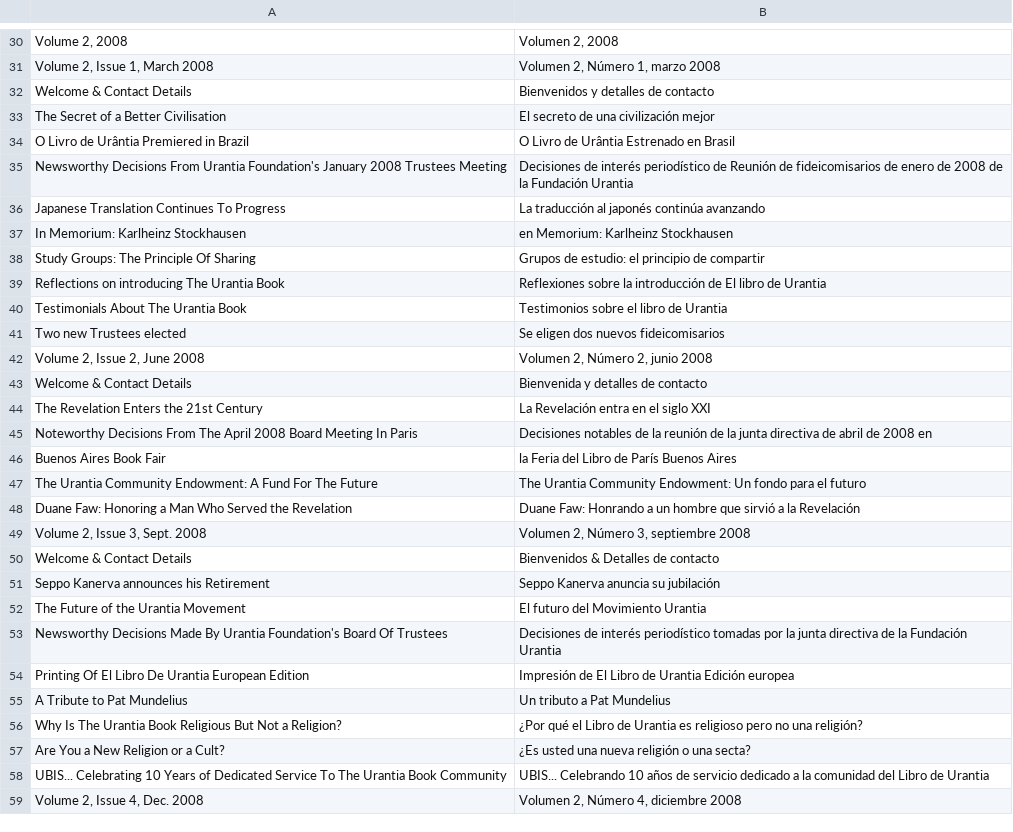
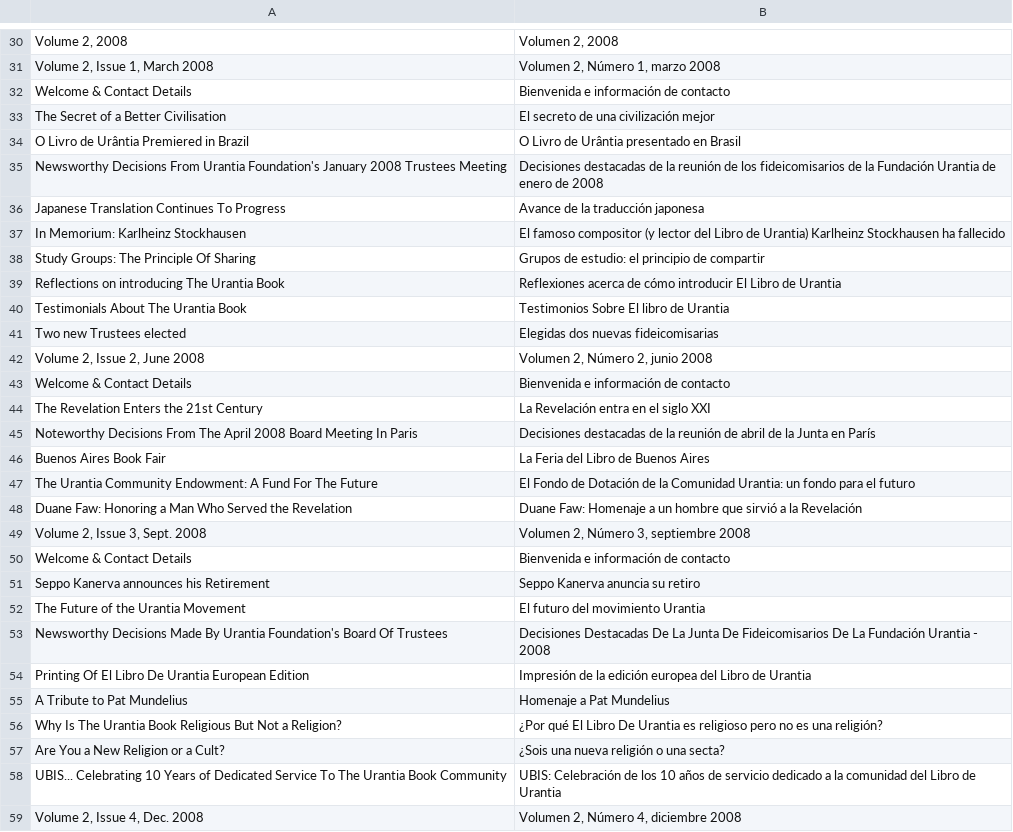
Before and after one commit to JanHerca/urantiapedia, a TSV file: input/txt/articles-es/articles_uf_news_online.tsv, drawn as a sheet; only a part is shown, gaps mark what is left out; the diff covers the shown part only.

```diff
--- a/input/txt/articles-es/articles_uf_news_online.tsv
+++ b/input/txt/articles-es/articles_uf_news_online.tsv
@@ -31,29 +31,29 @@ Volume 2, 2008	Volumen 2, 2008
 Volume 2, Issue 1, March 2008	Volumen 2, Número 1, marzo 2008
-Welcome & Contact Details	Bienvenidos y detalles de contacto
+Welcome & Contact Details	Bienvenida e información de contacto
 The Secret of a Better Civilisation	El secreto de una civilización mejor
-O Livro de Urântia Premiered in Brazil	O Livro de Urântia Estrenado en Brasil
-Newsworthy Decisions From Urantia Foundation's January 2008 Trustees Meeting	Decisiones de interés periodístico de Reunión de fideicomisarios de enero de 2008 de la Fundación Urantia
-Japanese Translation Continues To Progress	La traducción al japonés continúa avanzando
-In Memorium: Karlheinz Stockhausen	en Memorium: Karlheinz Stockhausen
+O Livro de Urântia Premiered in Brazil	O Livro de Urântia presentado en Brasil
+Newsworthy Decisions From Urantia Foundation's January 2008 Trustees Meeting	Decisiones destacadas de la reunión de los fideicomisarios de la Fundación Urantia de enero de 2008
+Japanese Translation Continues To Progress	Avance de la traducción japonesa
+In Memorium: Karlheinz Stockhausen	El famoso compositor (y lector del Libro de Urantia) Karlheinz Stockhausen ha fallecido
 Study Groups: The Principle Of Sharing	Grupos de estudio: el principio de compartir
-Reflections on introducing The Urantia Book	Reflexiones sobre la introducción de El libro de Urantia
-Testimonials About The Urantia Book	Testimonios sobre el libro de Urantia
-Two new Trustees elected	Se eligen dos nuevos fideicomisarios
+Reflections on introducing The Urantia Book	Reflexiones acerca de cómo introducir El Libro de Urantia
+Testimonials About The Urantia Book	Testimonios Sobre El libro de Urantia
+Two new Trustees elected	Elegidas dos nuevas fideicomisarias
 Volume 2, Issue 2, June 2008	Volumen 2, Número 2, junio 2008
-Welcome & Contact Details	Bienvenida y detalles de contacto
+Welcome & Contact Details	Bienvenida e información de contacto
 The Revelation Enters the 21st Century	La Revelación entra en el siglo XXI
-Noteworthy Decisions From The April 2008 Board Meeting In Paris	Decisiones notables de la reunión de la junta directiva de abril de 2008 en
-Buenos Aires Book Fair	la Feria del Libro de París Buenos Aires
-The Urantia Community Endowment: A Fund For The Future	The Urantia Community Endowment: Un fondo para el futuro
-Duane Faw: Honoring a Man Who Served the Revelation	Duane Faw: Honrando a un hombre que sirvió a la Revelación
+Noteworthy Decisions From The April 2008 Board Meeting In Paris	Decisiones destacadas de la reunión de abril de la Junta en París
+Buenos Aires Book Fair	La Feria del Libro de Buenos Aires
+The Urantia Community Endowment: A Fund For The Future	El Fondo de Dotación de la Comunidad Urantia: un fondo para el futuro
+Duane Faw: Honoring a Man Who Served the Revelation	Duane Faw: Homenaje a un hombre que sirvió a la Revelación
 Volume 2, Issue 3, Sept. 2008	Volumen 2, Número 3, septiembre 2008
-Welcome & Contact Details	Bienvenidos & Detalles de contacto
-Seppo Kanerva announces his Retirement	Seppo Kanerva anuncia su jubilación
-The Future of the Urantia Movement	El futuro del Movimiento Urantia
-Newsworthy Decisions Made By Urantia Foundation's Board Of Trustees	Decisiones de interés periodístico tomadas por la junta directiva de la Fundación Urantia
-Printing Of El Libro De Urantia European Edition	Impresión de El Libro de Urantia Edición europea
-A Tribute to Pat Mundelius	Un tributo a Pat Mundelius
-Why Is The Urantia Book Religious But Not a Religion?	¿Por qué el Libro de Urantia es religioso pero no una religión?	
-Are You a New Religion or a Cult?	¿Es usted una nueva religión o una secta?	
-UBIS... Celebrating 10 Years of Dedicated Service To The Urantia Book Community	UBIS... Celebrando 10 años de servicio dedicado a la comunidad del Libro de Urantia
+Welcome & Contact Details	Bienvenida e información de contacto
+Seppo Kanerva announces his Retirement	Seppo Kanerva anuncia su retiro
+The Future of the Urantia Movement	El futuro del movimiento Urantia
+Newsworthy Decisions Made By Urantia Foundation's Board Of Trustees	Decisiones Destacadas De La Junta De Fideicomisarios De La Fundación Urantia - 2008
+Printing Of El Libro De Urantia European Edition	Impresión de la edición europea del Libro de Urantia
+A Tribute to Pat Mundelius	Homenaje a Pat Mundelius
+Why Is The Urantia Book Religious But Not a Religion?	¿Por qué El Libro De Urantia es religioso pero no es una religión?
+Are You a New Religion or a Cult?	¿Sois una nueva religión o una secta?
+UBIS... Celebrating 10 Years of Dedicated Service To The Urantia Book Community	UBIS: Celebración de los 10 años de servicio dedicado a la comunidad del Libro de Urantia
 Volume 2, Issue 4, Dec. 2008	Volumen 2, Número 4, diciembre 2008
```
Also changed, not shown: 8 added rows and 170 edited cells elsewhere in this file, 14 other files.
